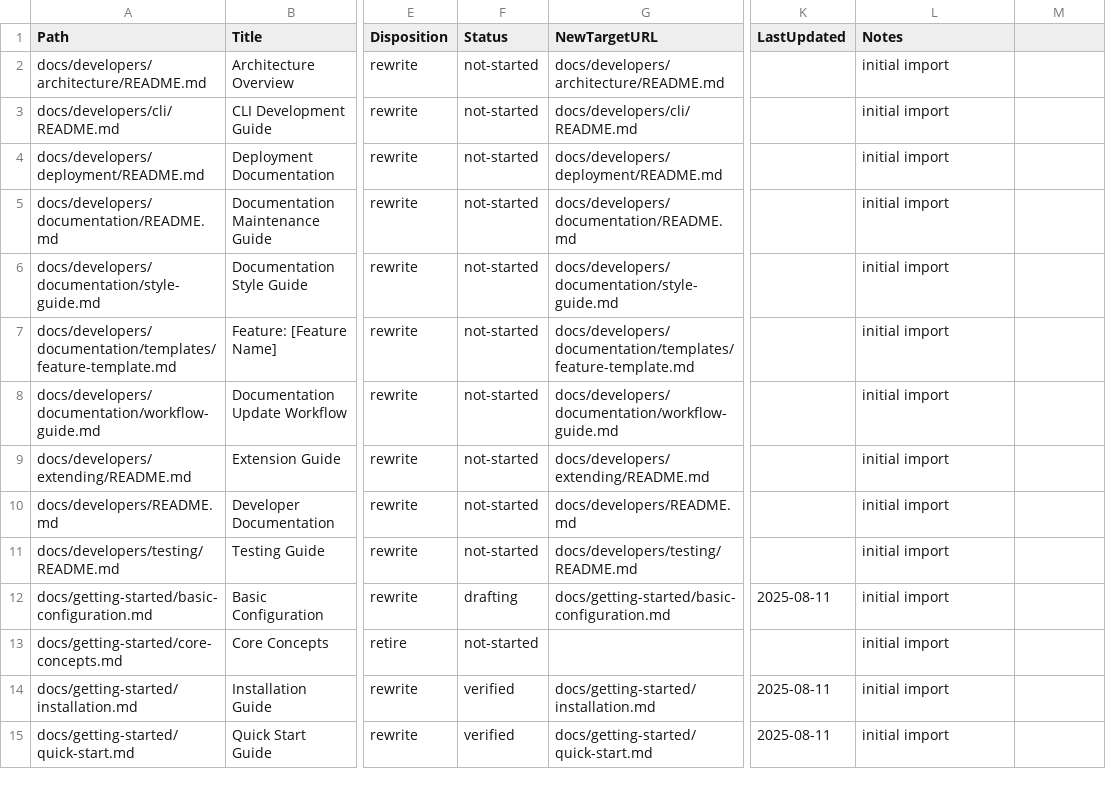
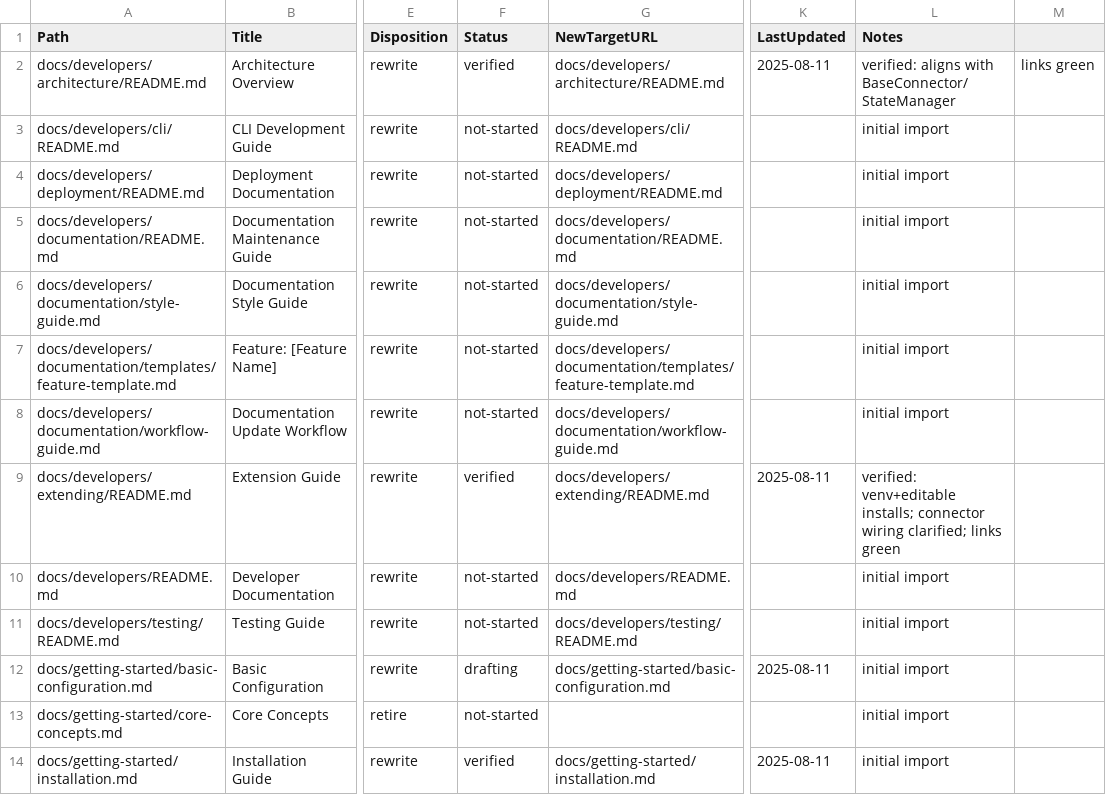
Before and after one commit to thanhbn/qdrant-loader, a CSV file: docs/_inventory.csv, drawn as a sheet; only a part is shown, gaps mark what is left out; the shorter side is filled out with more unchanged rows; the diff names each change by its address in the sheet, - before the commit and + after, or states it on an @@ line.

Commit message:
docs(progress): mark developers architecture/extending verified; update progress

```diff
--- a/docs/_inventory.csv
+++ b/docs/_inventory.csv
-F2 (Status): not-started
+F2 (Status): verified
-K2 (LastUpdated): (empty)
+K2 (LastUpdated): 2025-08-11
-L2 (Notes): initial import
+L2 (Notes): verified: aligns with BaseConnector/StateManager
-M2: (empty)
+M2: links green
-F9 (Status): not-started
+F9 (Status): verified
-K9 (LastUpdated): (empty)
+K9 (LastUpdated): 2025-08-11
-L9 (Notes): initial import
+L9 (Notes): verified: venv+editable installs; connector wiring clarified; links green
```
Also changed, not shown: 1 other file.
